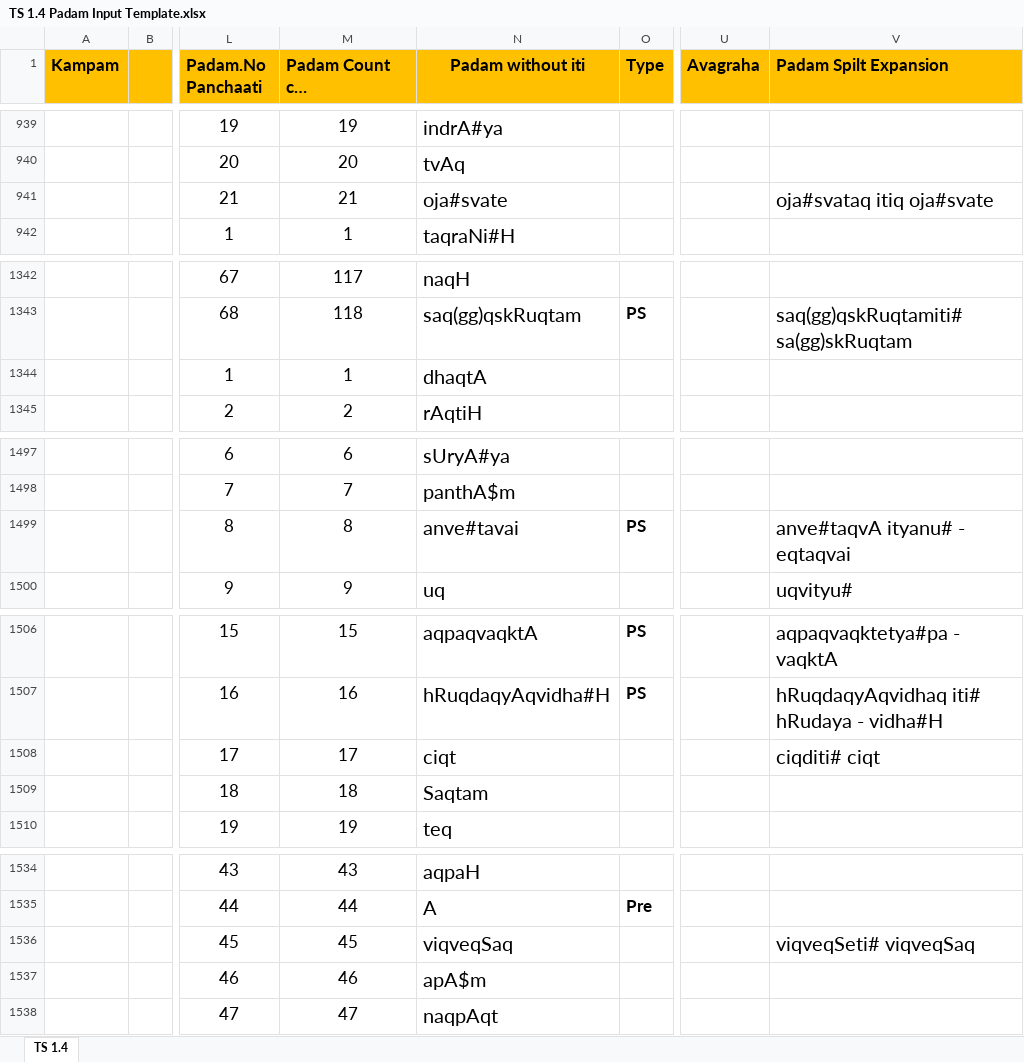
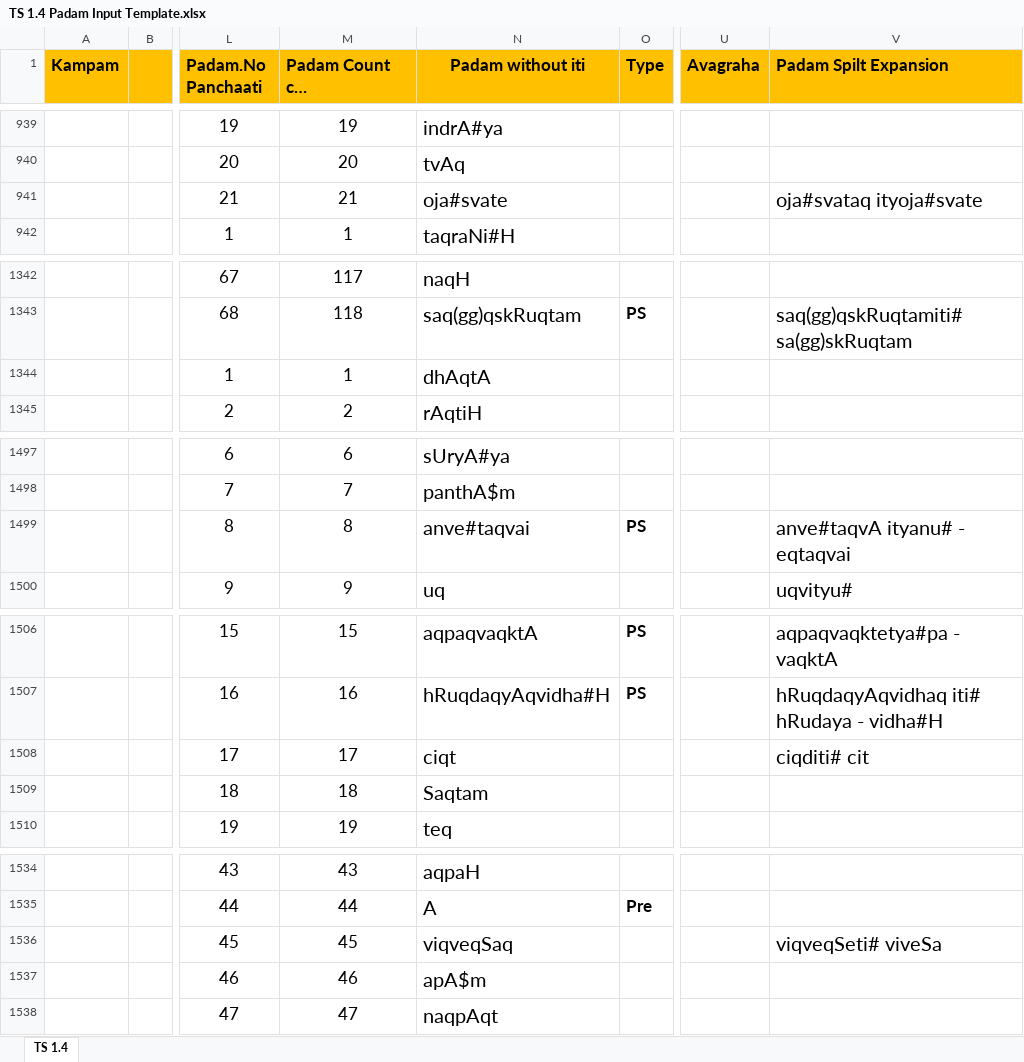
Before and after one commit to KYVeda/texts, an Excel workbook: TS Jatai Working/Padam Input Templates/TS 1.4 Padam Input Template.xlsx, sheet TS 1.4, drawn as a sheet; only a part is shown, gaps mark what is left out; long unchanged cells end in …; values as stored, in another font and other column widths than the file's, no borders; the diff covers the shown part only; the diff names each change by its address in the sheet, - before the commit and + after, or states it on an @@ line.

```diff
--- a/TS Jatai Working/Padam Input Templates/TS 1.4 Padam Input Template.xlsx (sheet TS 1.4)
+++ b/TS Jatai Working/Padam Input Templates/TS 1.4 Padam Input Template.xlsx (sheet TS 1.4)
-V941 (Padam Spilt Expansion): oja#svataq itiq oja#svate
+V941 (Padam Spilt Expansion): oja#svataq ityoja#svate
-N1344 (Padam without iti): dhaqtA
+N1344 (Padam without iti): dhAqtA
-N1499 (Padam without iti): anve#tavai
+N1499 (Padam without iti): anve#taqvai
-V1508 (Padam Spilt Expansion): ciqditi# ciqt
+V1508 (Padam Spilt Expansion): ciqditi# cit
-V1536 (Padam Spilt Expansion): viqveqSeti# viqveqSaq
+V1536 (Padam Spilt Expansion): viqveqSeti# viveSa
```
Also changed, not shown: 5 edited cells elsewhere in this sheet, 11 other files.
